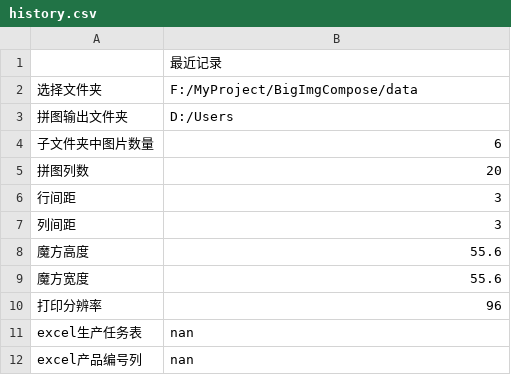
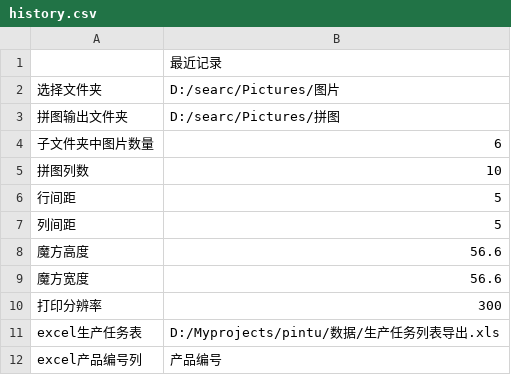
Before and after one commit to zjustarstar/BigImgCompose_python, a CSV file: build/main/data/history.csv, drawn as a sheet.

```diff
--- a/build/main/data/history.csv
+++ b/build/main/data/history.csv
@@ -1,12 +1,12 @@
 ,最近记录
-选择文件夹,F:/MyProject/BigImgCompose/data
-拼图输出文件夹,D:/Users
+选择文件夹,D:/searc/Pictures/图片
+拼图输出文件夹,D:/searc/Pictures/拼图
 子文件夹中图片数量,6
-拼图列数,20
-行间距,3
-列间距,3
-魔方高度,55.6
-魔方宽度,55.6
-打印分辨率,96
-excel生产任务表,nan
-excel产品编号列,nan
+拼图列数,10
+行间距,5
+列间距,5
+魔方高度,56.6
+魔方宽度,56.6
+打印分辨率,300
+excel生产任务表,D:/Myprojects/pintu/数据/生产任务列表导出.xls
+excel产品编号列,产品编号
```
Also changed, not shown: 3 other files.
